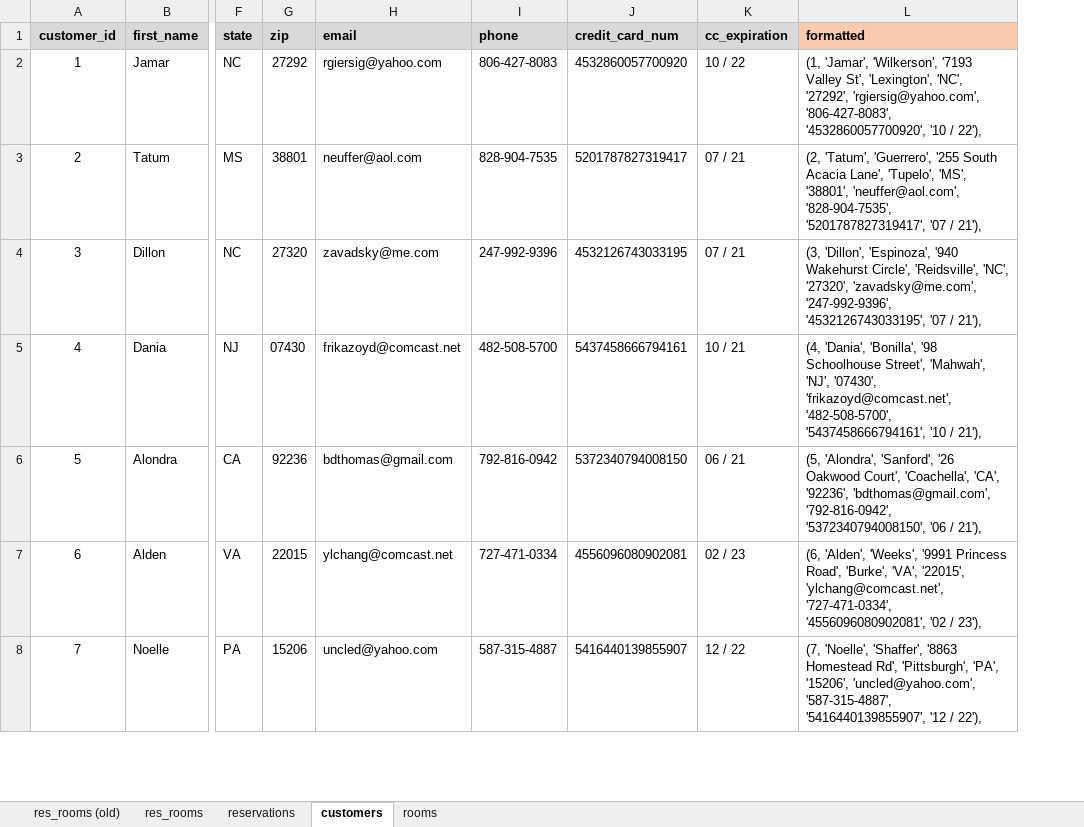
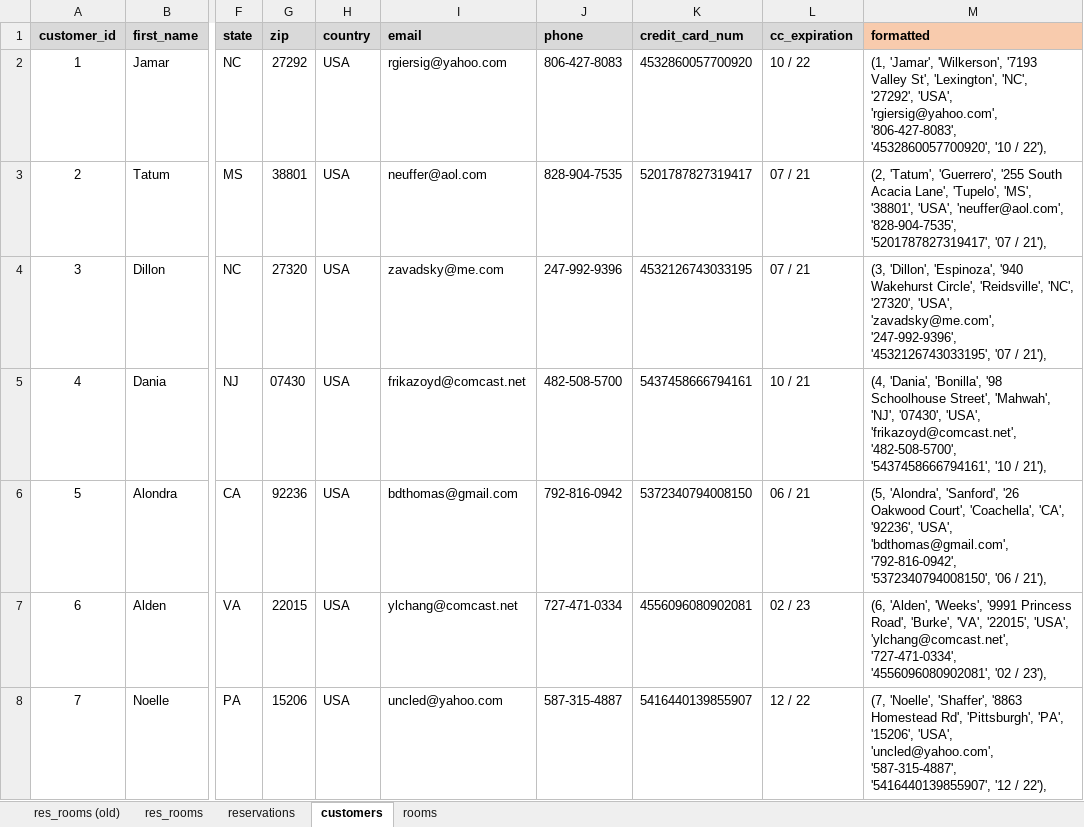
Before and after one commit to mike14747/hotel-worx-3, an Excel workbook: config/seeds.xlsx, sheet customers, drawn as a sheet; only a part is shown, gaps mark what is left out; values as stored, in another font and other column widths than the file's, no borders; addresses are those after the commit; the diff covers the shown part only; the diff names each change by its address in the sheet, - before the commit and + after, or states it on an @@ line.

Commit message:
added company model and companieController, updated db schema, added country field to customers table, updated api docs

```diff
--- a/config/seeds.xlsx (sheet customers)
+++ b/config/seeds.xlsx (sheet customers)
+column H (country), rows 2-8: all USA
-M2 (formatted): …'NC', '27292', 'rgiersig@yahoo.com', '806-427-8083',…
+M2 (formatted): …'NC', '27292', 'USA', 'rgiersig@yahoo.com', '806-427-8083',…
-M3 (formatted): …'MS', '38801', 'neuffer@aol.com', '828-904-7535',…
+M3 (formatted): …'MS', '38801', 'USA', 'neuffer@aol.com', '828-904-7535',…
-M4 (formatted): …'NC', '27320', 'zavadsky@me.com', '247-992-9396',…
+M4 (formatted): …'NC', '27320', 'USA', 'zavadsky@me.com', '247-992-9396',…
-M5 (formatted): …'NJ', '07430', 'frikazoyd@comcast.net', '482-508-5700',…
+M5 (formatted): …'NJ', '07430', 'USA', 'frikazoyd@comcast.net', '482-508-5700',…
-M6 (formatted): …'CA', '92236', 'bdthomas@gmail.com', '792-816-0942',…
+M6 (formatted): …'CA', '92236', 'USA', 'bdthomas@gmail.com', '792-816-0942',…
-M7 (formatted): …'VA', '22015', 'ylchang@comcast.net', '727-471-0334',…
+M7 (formatted): …'VA', '22015', 'USA', 'ylchang@comcast.net', '727-471-0334',…
-M8 (formatted): …'PA', '15206', 'uncled@yahoo.com', '587-315-4887',…
+M8 (formatted): …'PA', '15206', 'USA', 'uncled@yahoo.com', '587-315-4887',…
```
Also changed, not shown: 193 edited cells elsewhere in this sheet, 19 other files.
